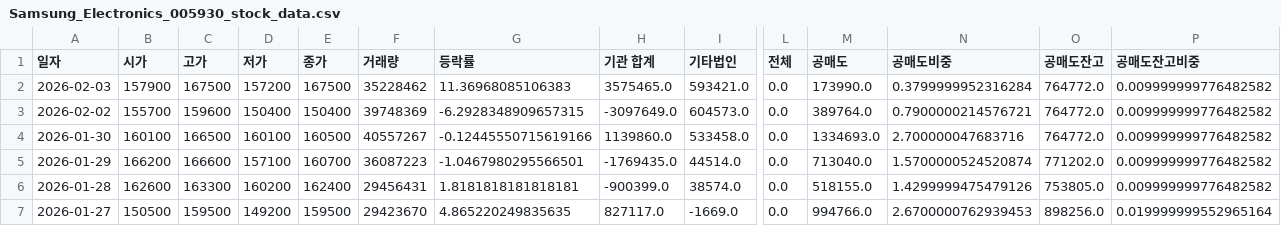
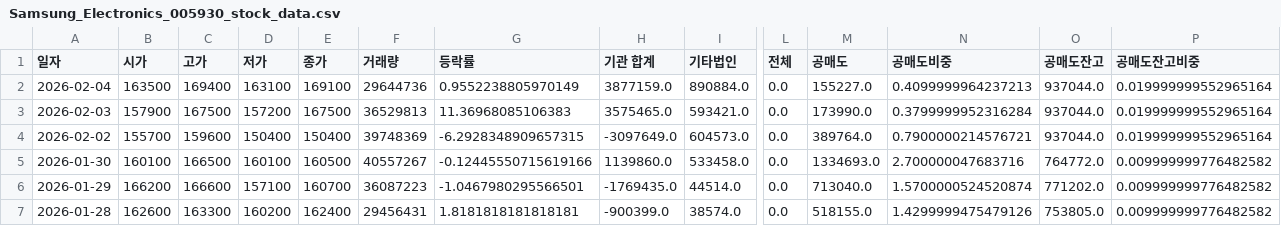
Before and after one commit to ccyun95/Semiconductor_electronic_work, a CSV file: data/Samsung_Electronics_005930_stock_data.csv, drawn as a sheet; only a part is shown, gaps mark what is left out; the shorter side is filled out with more unchanged rows; addresses are those after the commit; rows hold the shown columns only; the diff names each change by its address in the sheet, - before the commit and + after, or states it on an @@ line.

```diff
--- a/data/Samsung_Electronics_005930_stock_data.csv
+++ b/data/Samsung_Electronics_005930_stock_data.csv
+row 2: 2026-02-04 | 163500 | 169400 | 163100 | 169100 | 29644736 | 0.9552238805970149 | 3877159.0 | 890884.0 | 0.0 | 155227.0 | 0.4099999964237213 | 937044.0 | 0.019999999552965164
-F3 (거래량): 35228462
+F3 (거래량): 36529813
-O3:O4 (공매도잔고): 764772.0
+O3:O4 (공매도잔고): 937044.0
-P3:P4 (공매도잔고비중): 0.009999999776482582
+P3:P4 (공매도잔고비중): 0.019999999552965164
```
Also changed, not shown: data/ISC_095340_stock_data.csv, data/Isu_Petasys_007660_stock_data.csv, 16 other files.
